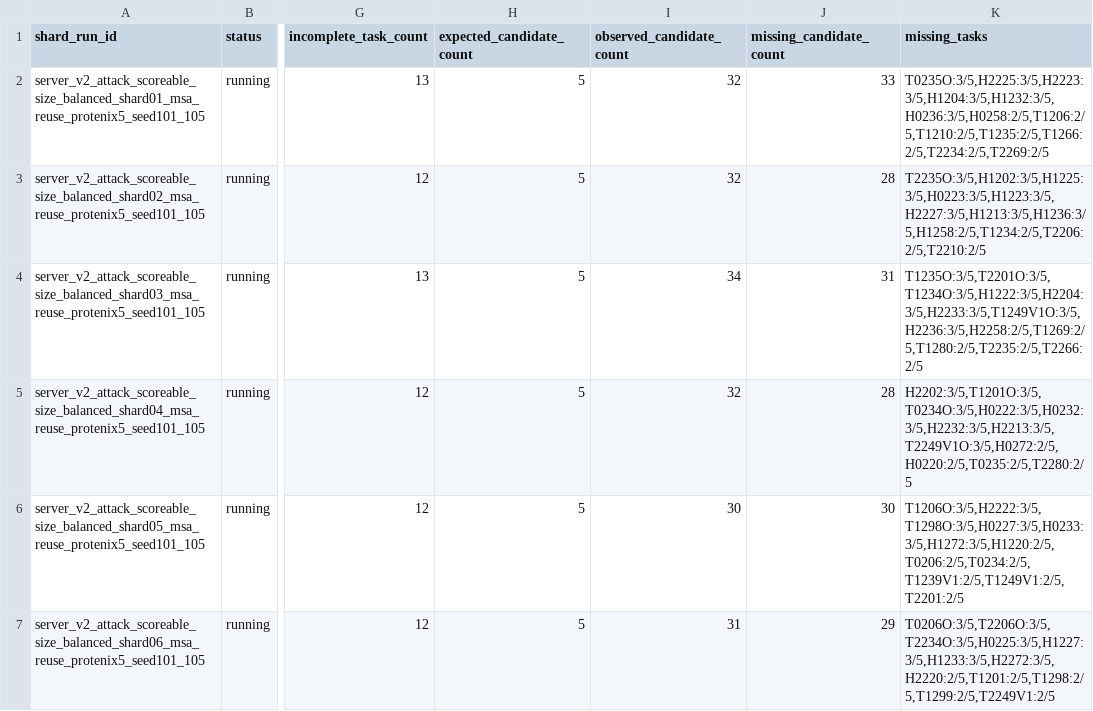
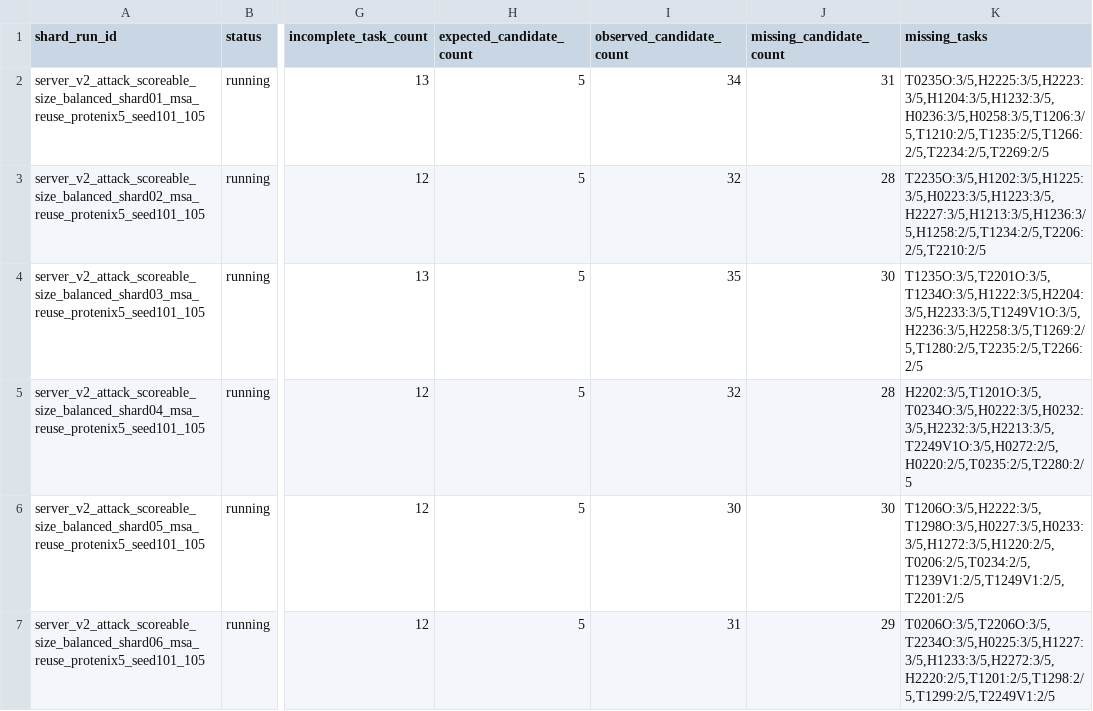
Before and after one commit to CyberDragon93/CASP-16-Autoresearch, a TSV file: diagnostics/score_probes/target_shards_scoreable_size_balanced_readiness.tsv, drawn as a sheet; only a part is shown, gaps mark what is left out; the diff names each change by its address in the sheet, - before the commit and + after, or states it on an @@ line.

Commit message:
Refresh P14 readiness notes

```diff
--- a/diagnostics/score_probes/target_shards_scoreable_size_balanced_readiness.tsv
+++ b/diagnostics/score_probes/target_shards_scoreable_size_balanced_readiness.tsv
-I2 (observed_candidate_count): 32
+I2 (observed_candidate_count): 34
-J2 (missing_candidate_count): 33
+J2 (missing_candidate_count): 31
-K2 (missing_tasks): T0235O:3/5,H2225:3/5,H2223:3/5,H1204:3/5,H1232:3/5,H0236:3/5,H0258:2/5,T1206:2/5,T1210:2/5,T1235:2/5,T1266:2/5,T2234:2/5,T2269:2/5
+K2 (missing_tasks): T0235O:3/5,H2225:3/5,H2223:3/5,H1204:3/5,H1232:3/5,H0236:3/5,H0258:3/5,T1206:3/5,T1210:2/5,T1235:2/5,T1266:2/5,T2234:2/5,T2269:2/5
-I4 (observed_candidate_count): 34
+I4 (observed_candidate_count): 35
-J4 (missing_candidate_count): 31
+J4 (missing_candidate_count): 30
-K4 (missing_tasks): T1235O:3/5,T2201O:3/5,T1234O:3/5,H1222:3/5,H2204:3/5,H2233:3/5,T1249V1O:3/5,H2236:3/5,H2258:2/5,T1269:2/5,T1280:2/5,T2235:2/5,T2266:2/5
+K4 (missing_tasks): T1235O:3/5,T2201O:3/5,T1234O:3/5,H1222:3/5,H2204:3/5,H2233:3/5,T1249V1O:3/5,H2236:3/5,H2258:3/5,T1269:2/5,T1280:2/5,T2235:2/5,T2266:2/5
```
Also changed, not shown: 2 other files.
